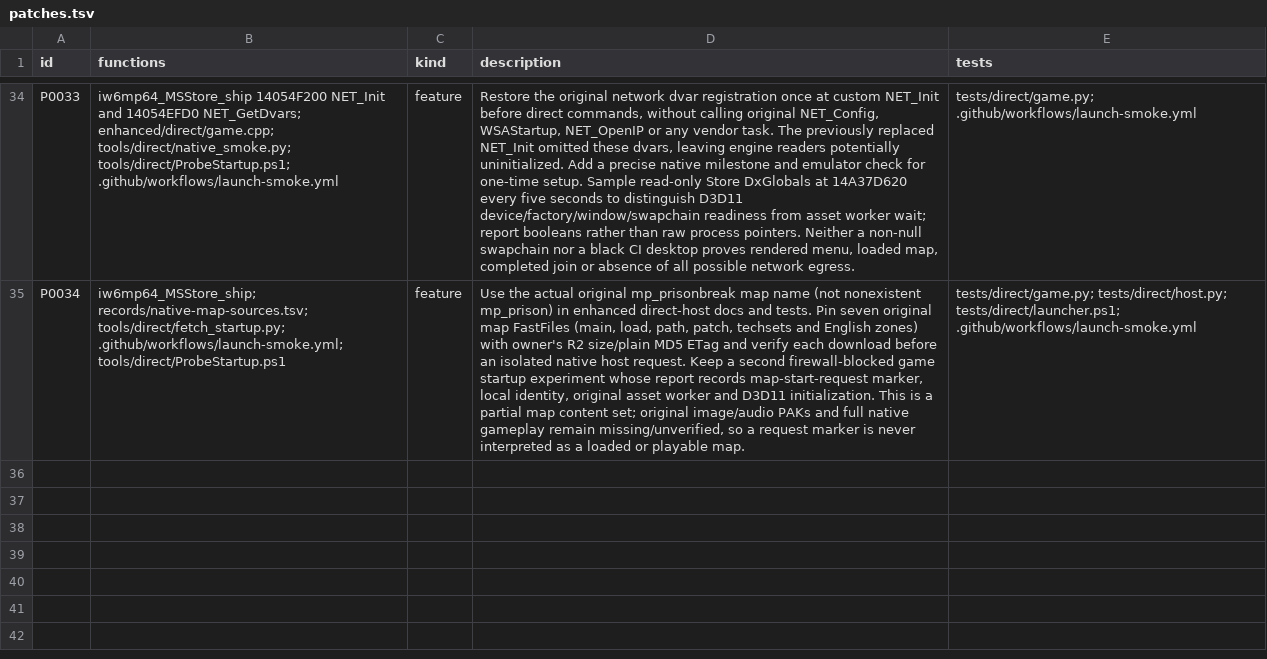
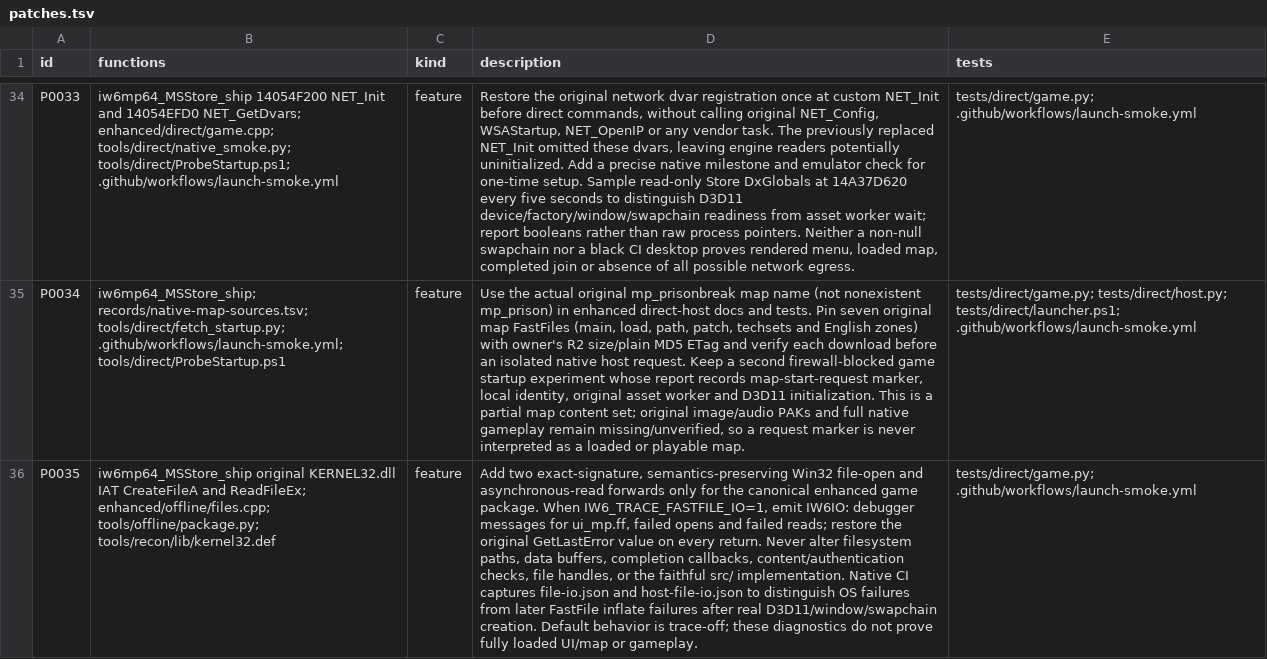
Before and after one commit to lizardpeter/ghosts-decomp, a TSV file: records/patches.tsv, drawn as a sheet; only a part is shown, gaps mark what is left out; the diff names each change by its address in the sheet, - before the commit and + after, or states it on an @@ line.

Commit message:
Record P0035 opt-in enhanced FastFile IAT diagnostics and bounded native evidence

```diff
--- a/records/patches.tsv
+++ b/records/patches.tsv
+row 36: P0035 | iw6mp64_MSStore_ship original KERNEL32.dll IAT CreateFileA and ReadFileEx; enhanced/offline/files.cpp; tools/offline/package.py; tools/recon/lib/kernel32.def | feature | Add two exact-signature, semantics-preserving Win32 file-open and asynchronous-read forwards only for the canonical enhanced game package. When IW6_TRACE_FASTFILE_IO=1, emit IW6IO: debugger messages for ui_mp.ff, failed opens and failed reads; restore the original GetLastError value on every return. Never alter filesystem paths, data buffers, completion callbacks, content/authentication checks, file handles, or the faithful src/ implementation. Native CI captures file-io.json and host-file-io.json to distinguish OS failures from later FastFile inflate failures after real D3D11/window/swapchain creation. Default behavior is trace-off; these diagnostics do not prove fully loaded UI/map or gameplay. | tests/direct/game.py; .github/workflows/launch-smoke.yml
```
